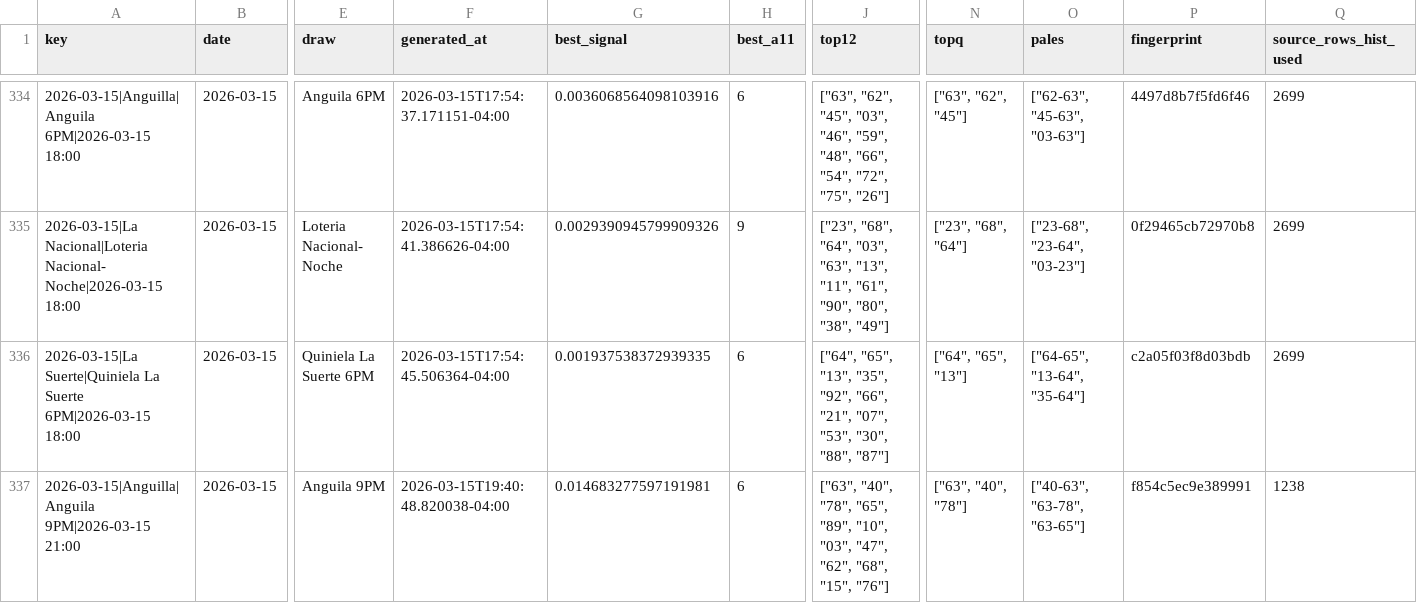
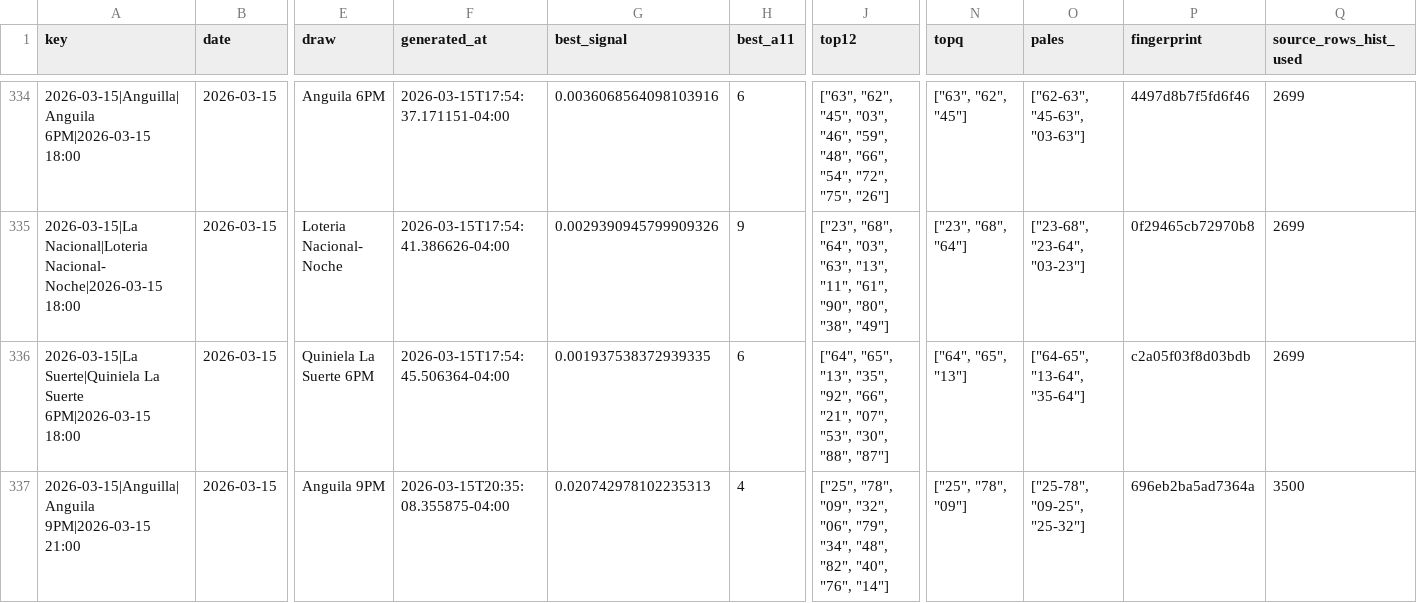
Before and after one commit to carbosota1/LotMix, a CSV file: data/picks_log.csv, drawn as a sheet; only a part is shown, gaps mark what is left out; the diff names each change by its address in the sheet, - before the commit and + after, or states it on an @@ line.

```diff
--- a/data/picks_log.csv
+++ b/data/picks_log.csv
-F337 (generated_at): 2026-03-15T19:40:48.820038-04:00
+F337 (generated_at): 2026-03-15T20:35:08.355875-04:00
-G337 (best_signal): 0.014683277597191981
+G337 (best_signal): 0.020742978102235313
-H337 (best_a11): 6
+H337 (best_a11): 4
-J337 (top12): ["63", "40", "78", "65", "89", "10", "03", "47", "62", "68", "15", "76"]
+J337 (top12): ["25", "78", "09", "32", "06", "79", "34", "48", "82", "40", "76", "14"]
-N337 (topq): ["63", "40", "78"]
+N337 (topq): ["25", "78", "09"]
-O337 (pales): ["40-63", "63-78", "63-65"]
+O337 (pales): ["25-78", "09-25", "25-32"]
-P337 (fingerprint): f854c5ec9e389991
+P337 (fingerprint): 696eb2ba5ad7364a
-Q337 (source_rows_hist_used): 1238
+Q337 (source_rows_hist_used): 3500
```
Also changed, not shown: 3 other files.
